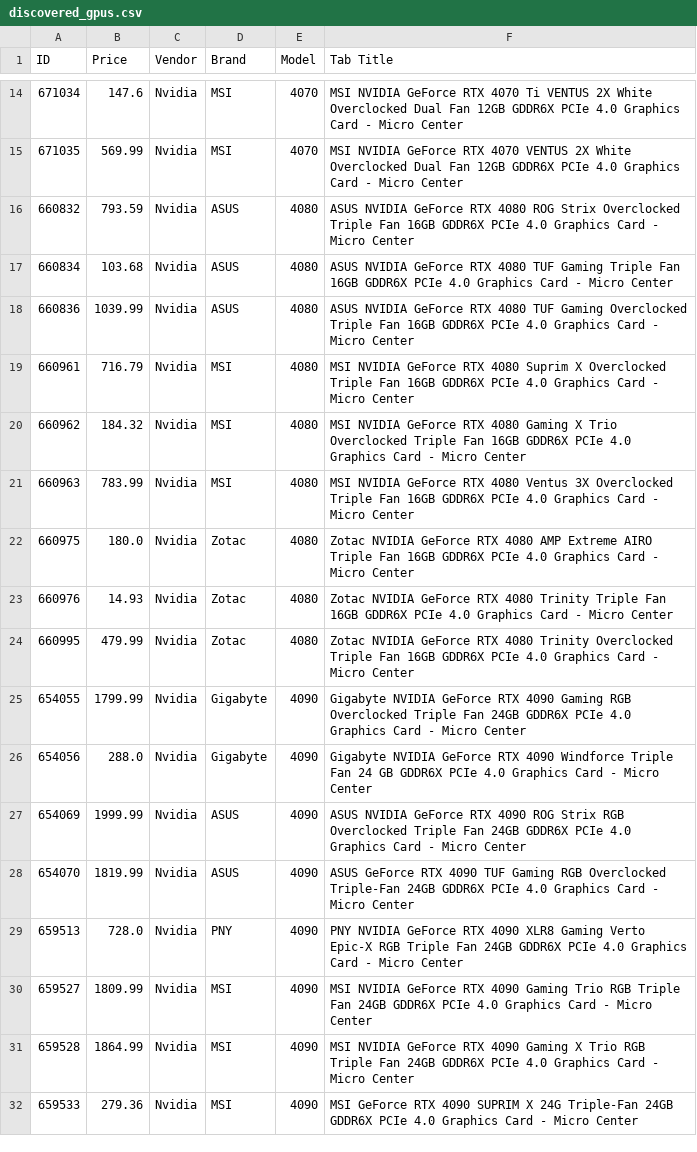
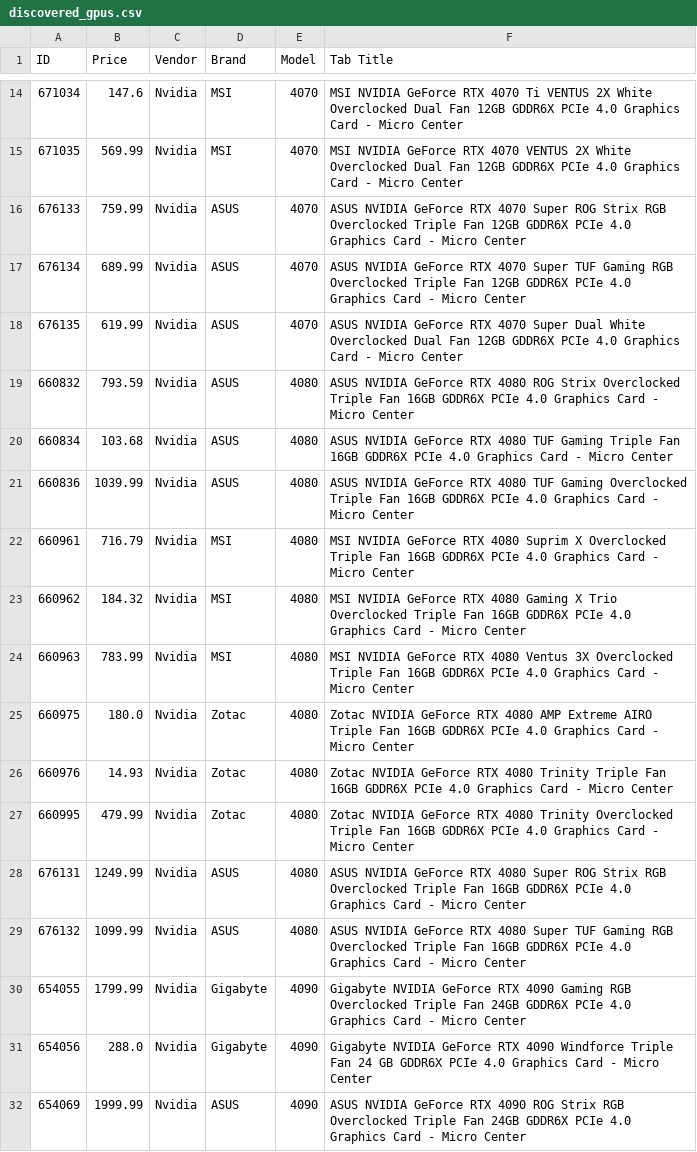
Before and after one commit to rkozyak/Microcenter-GPU-Scrapper, a CSV file: discovered_gpus.csv, drawn as a sheet; only a part is shown, gaps mark what is left out; the shorter side is filled out with more unchanged rows.

```diff
--- a/discovered_gpus.csv
+++ b/discovered_gpus.csv
@@ -15,2 +15,5 @@ ID,Price,Vendor,Brand,Model,Tab Title
 671035,569.99,Nvidia,MSI,4070,MSI NVIDIA GeForce RTX 4070 VENTUS 2X White Overclocked Dual Fan 12GB GDDR6X PCIe 4.0 Graphics Card - Micro Center
+676133,759.99,Nvidia,ASUS,4070,ASUS NVIDIA GeForce RTX 4070 Super ROG Strix RGB Overclocked Triple Fan 12GB GDDR6X PCIe 4.0 Graphics Card - Micro Center
+676134,689.99,Nvidia,ASUS,4070,ASUS NVIDIA GeForce RTX 4070 Super TUF Gaming RGB Overclocked Triple Fan 12GB GDDR6X PCIe 4.0 Graphics Card - Micro Center
+676135,619.99,Nvidia,ASUS,4070,ASUS NVIDIA GeForce RTX 4070 Super Dual White Overclocked Dual Fan 12GB GDDR6X PCIe 4.0 Graphics Card - Micro Center
 660832,793.59,Nvidia,ASUS,4080,ASUS NVIDIA GeForce RTX 4080 ROG Strix Overclocked Triple Fan 16GB GDDR6X PCIe 4.0 Graphics Card - Micro Center
@@ -24,2 +27,4 @@ ID,Price,Vendor,Brand,Model,Tab Title
 660995,479.99,Nvidia,Zotac,4080,Zotac NVIDIA GeForce RTX 4080 Trinity Overclocked Triple Fan 16GB GDDR6X PCIe 4.0 Graphics Card - Micro Center
+676131,1249.99,Nvidia,ASUS,4080,ASUS NVIDIA GeForce RTX 4080 Super ROG Strix RGB Overclocked Triple Fan 16GB GDDR6X PCIe 4.0 Graphics Card - Micro Center
+676132,1099.99,Nvidia,ASUS,4080,ASUS NVIDIA GeForce RTX 4080 Super TUF Gaming RGB Overclocked Triple Fan 16GB GDDR6X PCIe 4.0 Graphics Card - Micro Center
 654055,1799.99,Nvidia,Gigabyte,4090,Gigabyte NVIDIA GeForce RTX 4090 Gaming RGB Overclocked Triple Fan 24GB GDDR6X PCIe 4.0 Graphics Card - Micro Center
```
Also changed, not shown: discovered_non_gpus.csv, 1 other file.
